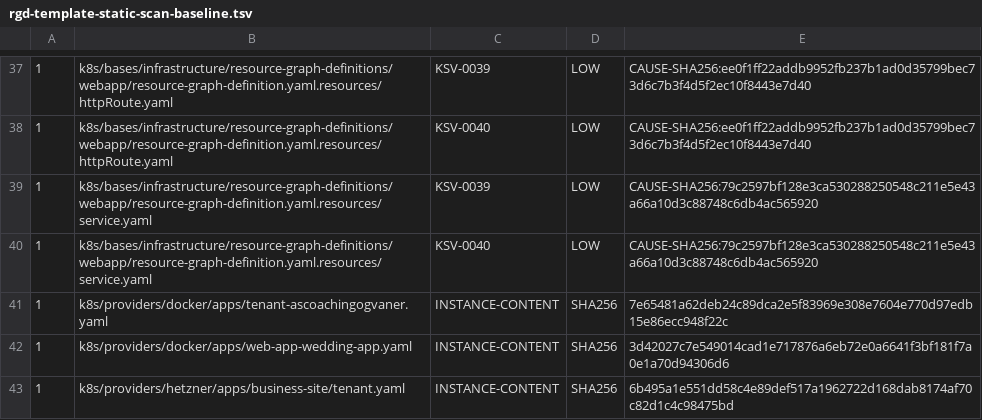
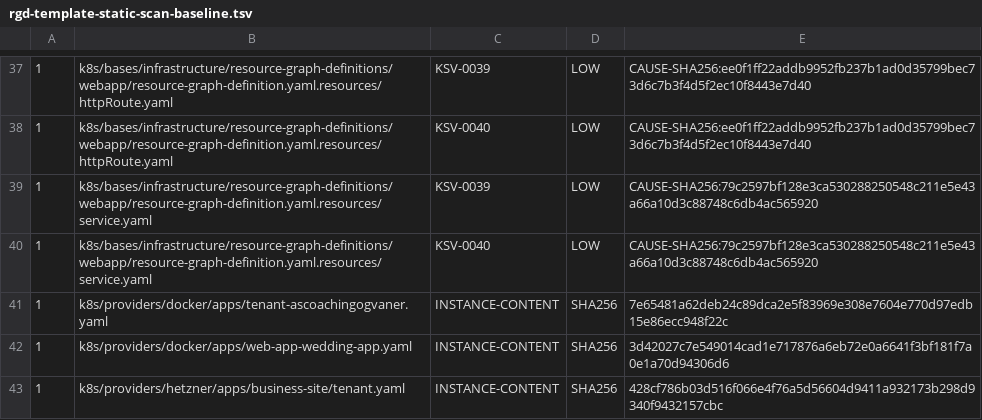
Before and after one commit to devantler-tech/platform, a TSV file: scripts/rgd-template-static-scan-baseline.tsv, drawn as a sheet; only a part is shown, gaps mark what is left out.

```diff
--- a/scripts/rgd-template-static-scan-baseline.tsv
+++ b/scripts/rgd-template-static-scan-baseline.tsv
@@ -42,2 +42,2 @@
 1	k8s/providers/docker/apps/web-app-wedding-app.yaml	INSTANCE-CONTENT	SHA256	3d42027c7e549014cad1e717876a6eb72e0a6641f3bf181f7a0e1a70d94306d6
-1	k8s/providers/hetzner/apps/business-site/tenant.yaml	INSTANCE-CONTENT	SHA256	6b495a1e551dd58c4e89def517a1962722d168dab8174af70c82d1c4c98475bd
+1	k8s/providers/hetzner/apps/business-site/tenant.yaml	INSTANCE-CONTENT	SHA256	428cf786b03d516f066e4f76a5d56604d9411a932173b298d9340f9432157cbc
```
Also changed, not shown: 3 other files.
